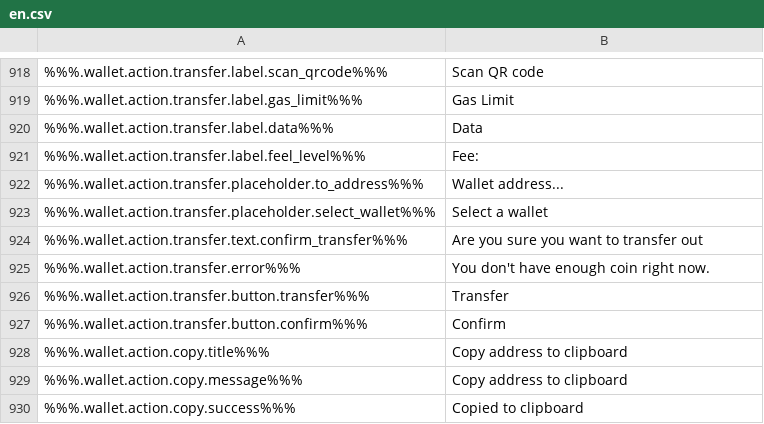
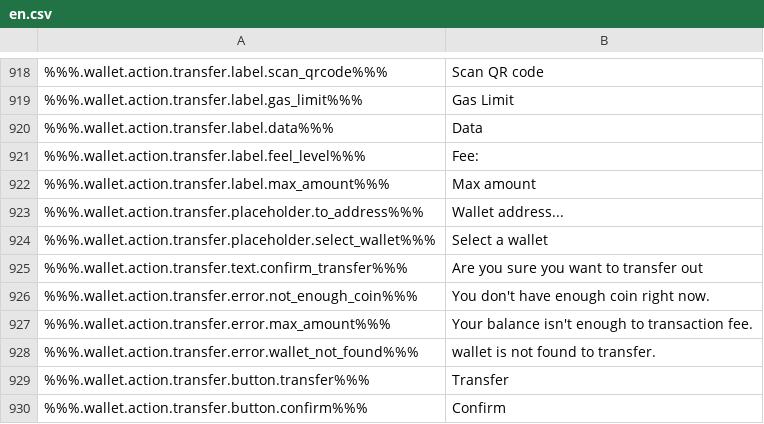
Before and after one commit to ninjadotorg/handshake-i18n, a CSV file: store/en.csv, drawn as a sheet; only a part is shown, gaps mark what is left out; the shorter side is filled out with more unchanged rows; addresses are those after the commit; the diff names each change by its address in the sheet, - before the commit and + after, or states it on an @@ line.

```diff
--- a/store/en.csv
+++ b/store/en.csv
+row 922: %%%.wallet.action.transfer.label.max_amount%%% | Max amount
-A926: %%%.wallet.action.transfer.error%%%
+A926: %%%.wallet.action.transfer.error.not_enough_coin%%%
+row 927: %%%.wallet.action.transfer.error.max_amount%%% | Your balance isn't enough to transaction fee.
+row 928: %%%.wallet.action.transfer.error.wallet_not_found%%% | wallet is not found to transfer.
```
Also changed, not shown: 2 other files.
